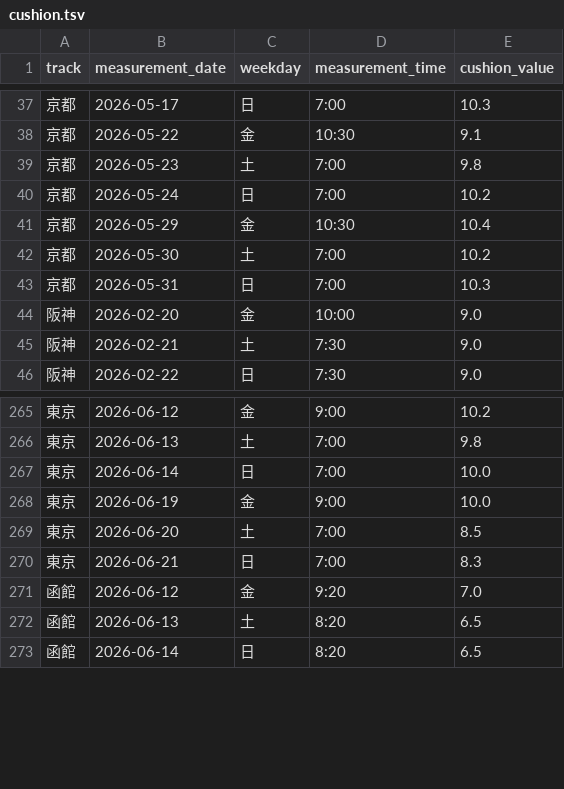
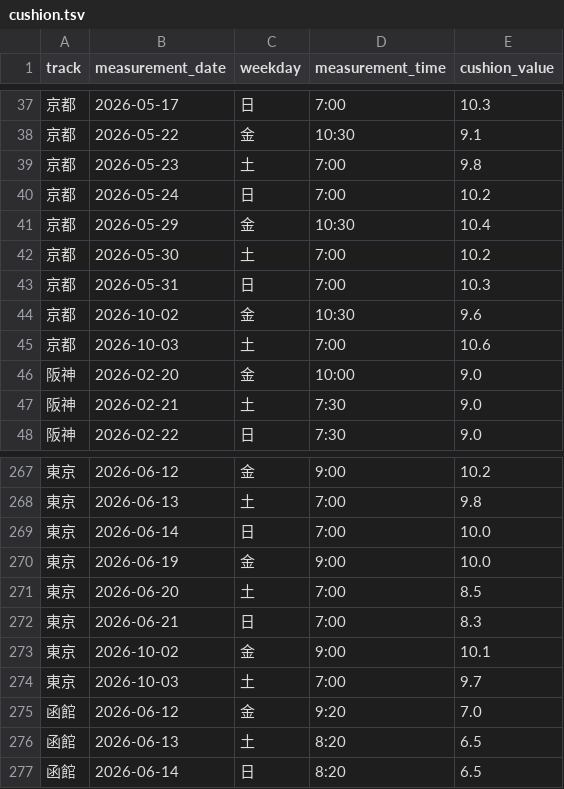
Before and after one commit to kawakubox/jra-extension, a TSV file: data/cushion.tsv, drawn as a sheet; only a part is shown, gaps mark what is left out; the diff names each change by its address in the sheet, - before the commit and + after, or states it on an @@ line.

```diff
--- a/data/cushion.tsv
+++ b/data/cushion.tsv
+row 44: 京都 | 2026-10-02 | 金 | 10:30 | 9.6
+row 45: 京都 | 2026-10-03 | 土 | 7:00 | 10.6
+row 273: 東京 | 2026-10-02 | 金 | 9:00 | 10.1
+row 274: 東京 | 2026-10-03 | 土 | 7:00 | 9.7
```
